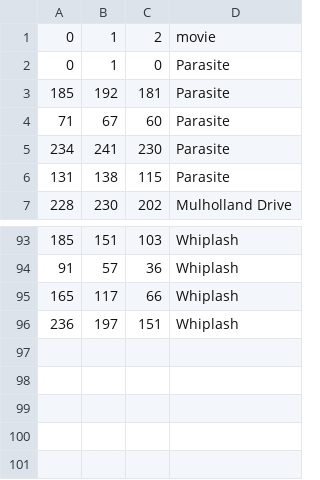
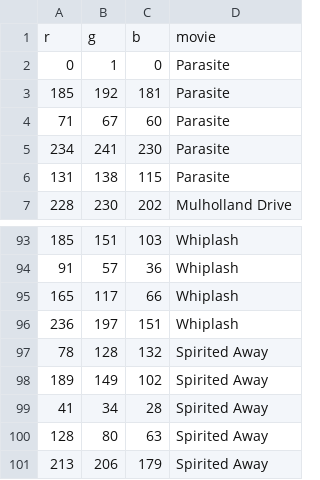
Before and after one commit to chuik633/MovieSentiments, a CSV file: data/image_data.csv, drawn as a sheet; only a part is shown, gaps mark what is left out; removed rows and columns are numbered as before the commit, all else as after; the diff names each change by its address in the sheet, - before the commit and + after, or states it on an @@ line.

Commit message:
spirited away

```diff
--- a/data/image_data.csv
+++ b/data/image_data.csv
-row 1: 0 | 1 | 2 | movie
+row 1: r | g | b | movie
+row 97: 78 | 128 | 132 | Spirited Away
+row 98: 189 | 149 | 102 | Spirited Away
+row 99: 41 | 34 | 28 | Spirited Away
+row 100: 128 | 80 | 63 | Spirited Away
+row 101: 213 | 206 | 179 | Spirited Away
```
Also changed, not shown: data/scenelinks.csv, 15 other files.
